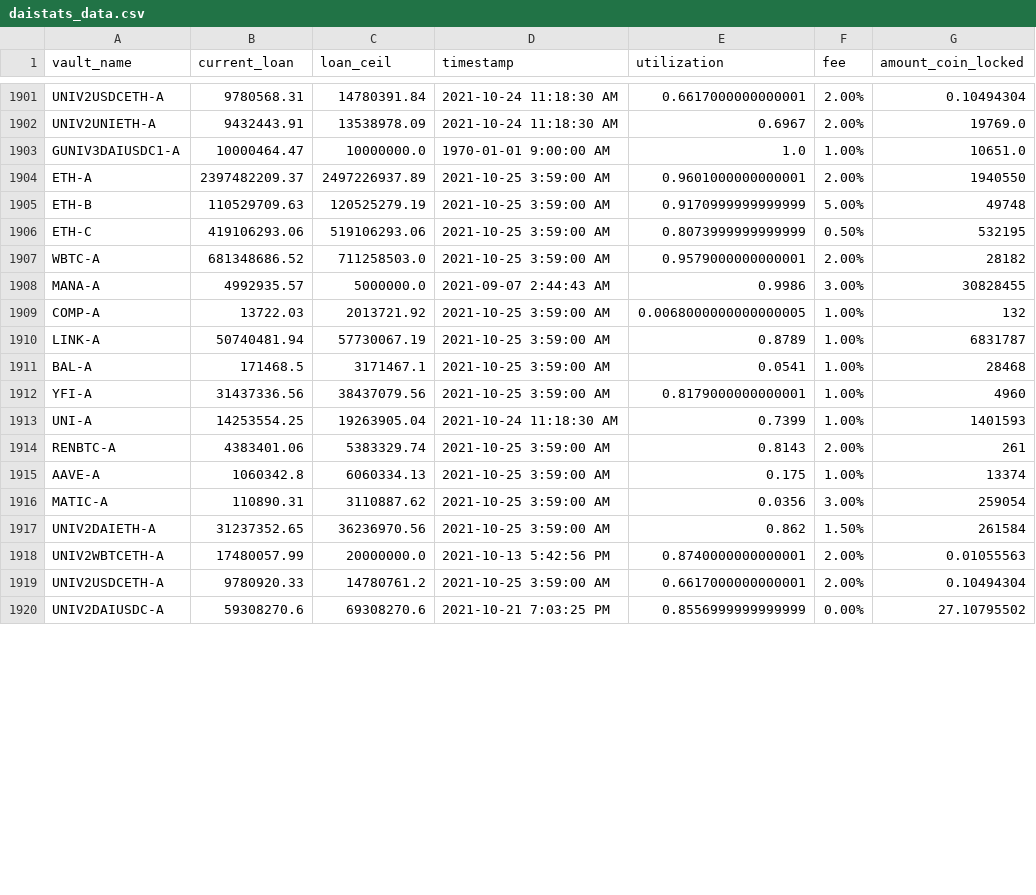
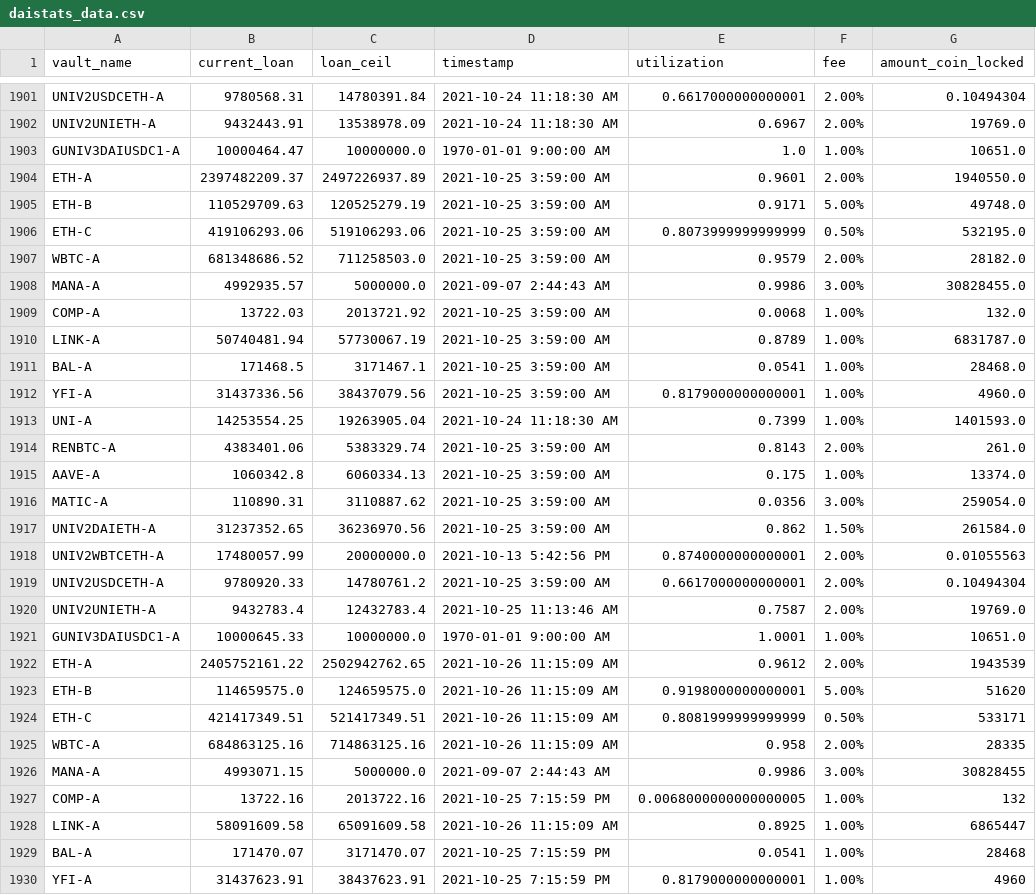
Before and after one commit to geniusnhu/daistats, a CSV file: daistats_data.csv, drawn as a sheet; only a part is shown, gaps mark what is left out; the shorter side is filled out with more unchanged rows; the diff covers the shown part only.

```diff
--- a/daistats_data.csv
+++ b/daistats_data.csv
@@ -1903,17 +1903,28 @@ UNIV2UNIETH-A,9432443.91,13538978.09,2021-10-24 11:18:30 AM,0.6967,2.00%,19769.0
 GUNIV3DAIUSDC1-A,10000464.47,10000000.0,1970-01-01 9:00:00 AM,1.0,1.00%,10651.0
-ETH-A,2397482209.37,2497226937.89,2021-10-25 3:59:00 AM,0.9601000000000001,2.00%,1940550
-ETH-B,110529709.63,120525279.19,2021-10-25 3:59:00 AM,0.9170999999999999,5.00%,49748
-ETH-C,419106293.06,519106293.06,2021-10-25 3:59:00 AM,0.8073999999999999,0.50%,532195
-WBTC-A,681348686.52,711258503.0,2021-10-25 3:59:00 AM,0.9579000000000001,2.00%,28182
-MANA-A,4992935.57,5000000.0,2021-09-07 2:44:43 AM,0.9986,3.00%,30828455
-COMP-A,13722.03,2013721.92,2021-10-25 3:59:00 AM,0.0068000000000000005,1.00%,132
-LINK-A,50740481.94,57730067.19,2021-10-25 3:59:00 AM,0.8789,1.00%,6831787
-BAL-A,171468.5,3171467.1,2021-10-25 3:59:00 AM,0.0541,1.00%,28468
-YFI-A,31437336.56,38437079.56,2021-10-25 3:59:00 AM,0.8179000000000001,1.00%,4960
-UNI-A,14253554.25,19263905.04,2021-10-24 11:18:30 AM,0.7399,1.00%,1401593
-RENBTC-A,4383401.06,5383329.74,2021-10-25 3:59:00 AM,0.8143,2.00%,261
-AAVE-A,1060342.8,6060334.13,2021-10-25 3:59:00 AM,0.175,1.00%,13374
-MATIC-A,110890.31,3110887.62,2021-10-25 3:59:00 AM,0.0356,3.00%,259054
-UNIV2DAIETH-A,31237352.65,36236970.56,2021-10-25 3:59:00 AM,0.862,1.50%,261584
+ETH-A,2397482209.37,2497226937.89,2021-10-25 3:59:00 AM,0.9601,2.00%,1940550.0
+ETH-B,110529709.63,120525279.19,2021-10-25 3:59:00 AM,0.9171,5.00%,49748.0
+ETH-C,419106293.06,519106293.06,2021-10-25 3:59:00 AM,0.8073999999999999,0.50%,532195.0
+WBTC-A,681348686.52,711258503.0,2021-10-25 3:59:00 AM,0.9579,2.00%,28182.0
+MANA-A,4992935.57,5000000.0,2021-09-07 2:44:43 AM,0.9986,3.00%,30828455.0
+COMP-A,13722.03,2013721.92,2021-10-25 3:59:00 AM,0.0068,1.00%,132.0
+LINK-A,50740481.94,57730067.19,2021-10-25 3:59:00 AM,0.8789,1.00%,6831787.0
+BAL-A,171468.5,3171467.1,2021-10-25 3:59:00 AM,0.0541,1.00%,28468.0
+YFI-A,31437336.56,38437079.56,2021-10-25 3:59:00 AM,0.8179000000000001,1.00%,4960.0
+UNI-A,14253554.25,19263905.04,2021-10-24 11:18:30 AM,0.7399,1.00%,1401593.0
+RENBTC-A,4383401.06,5383329.74,2021-10-25 3:59:00 AM,0.8143,2.00%,261.0
+AAVE-A,1060342.8,6060334.13,2021-10-25 3:59:00 AM,0.175,1.00%,13374.0
+MATIC-A,110890.31,3110887.62,2021-10-25 3:59:00 AM,0.0356,3.00%,259054.0
+UNIV2DAIETH-A,31237352.65,36236970.56,2021-10-25 3:59:00 AM,0.862,1.50%,261584.0
 UNIV2WBTCETH-A,17480057.99,20000000.0,2021-10-13 5:42:56 PM,0.8740000000000001,2.00%,0.01055563
 UNIV2USDCETH-A,9780920.33,14780761.2,2021-10-25 3:59:00 AM,0.6617000000000001,2.00%,0.10494304
+UNIV2UNIETH-A,9432783.4,12432783.4,2021-10-25 11:13:46 AM,0.7587,2.00%,19769.0
+GUNIV3DAIUSDC1-A,10000645.33,10000000.0,1970-01-01 9:00:00 AM,1.0001,1.00%,10651.0
+ETH-A,2405752161.22,2502942762.65,2021-10-26 11:15:09 AM,0.9612,2.00%,1943539
+ETH-B,114659575.0,124659575.0,2021-10-26 11:15:09 AM,0.9198000000000001,5.00%,51620
+ETH-C,421417349.51,521417349.51,2021-10-26 11:15:09 AM,0.8081999999999999,0.50%,533171
+WBTC-A,684863125.16,714863125.16,2021-10-26 11:15:09 AM,0.958,2.00%,28335
+MANA-A,4993071.15,5000000.0,2021-09-07 2:44:43 AM,0.9986,3.00%,30828455
+COMP-A,13722.16,2013722.16,2021-10-25 7:15:59 PM,0.0068000000000000005,1.00%,132
+LINK-A,58091609.58,65091609.58,2021-10-26 11:15:09 AM,0.8925,1.00%,6865447
+BAL-A,171470.07,3171470.07,2021-10-25 7:15:59 PM,0.0541,1.00%,28468
+YFI-A,31437623.91,38437623.91,2021-10-25 7:15:59 PM,0.8179000000000001,1.00%,4960
```
Also changed, not shown: 7 added rows and 4 edited cells elsewhere in this file, BTC_price.csv, rich_wallet.csv.
